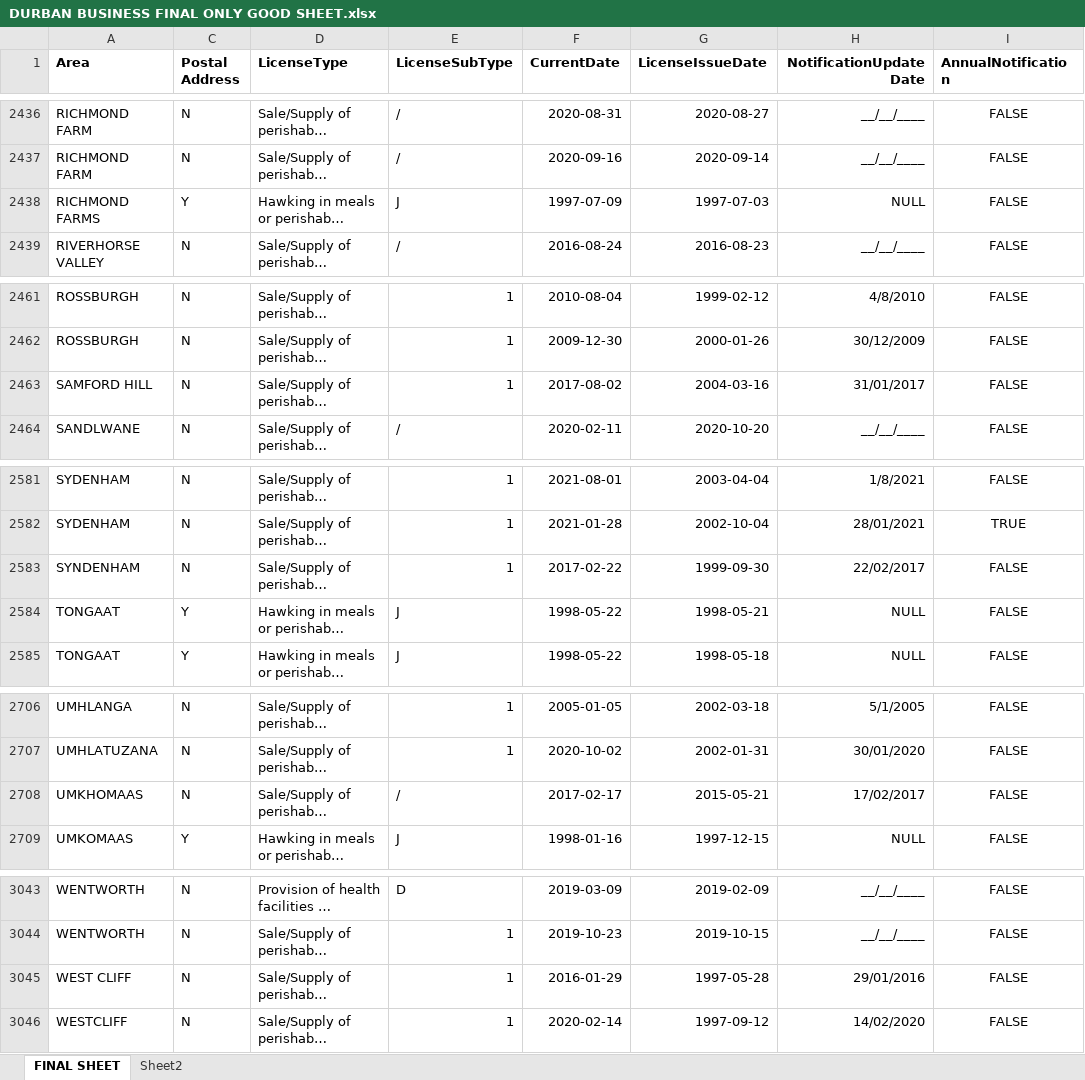
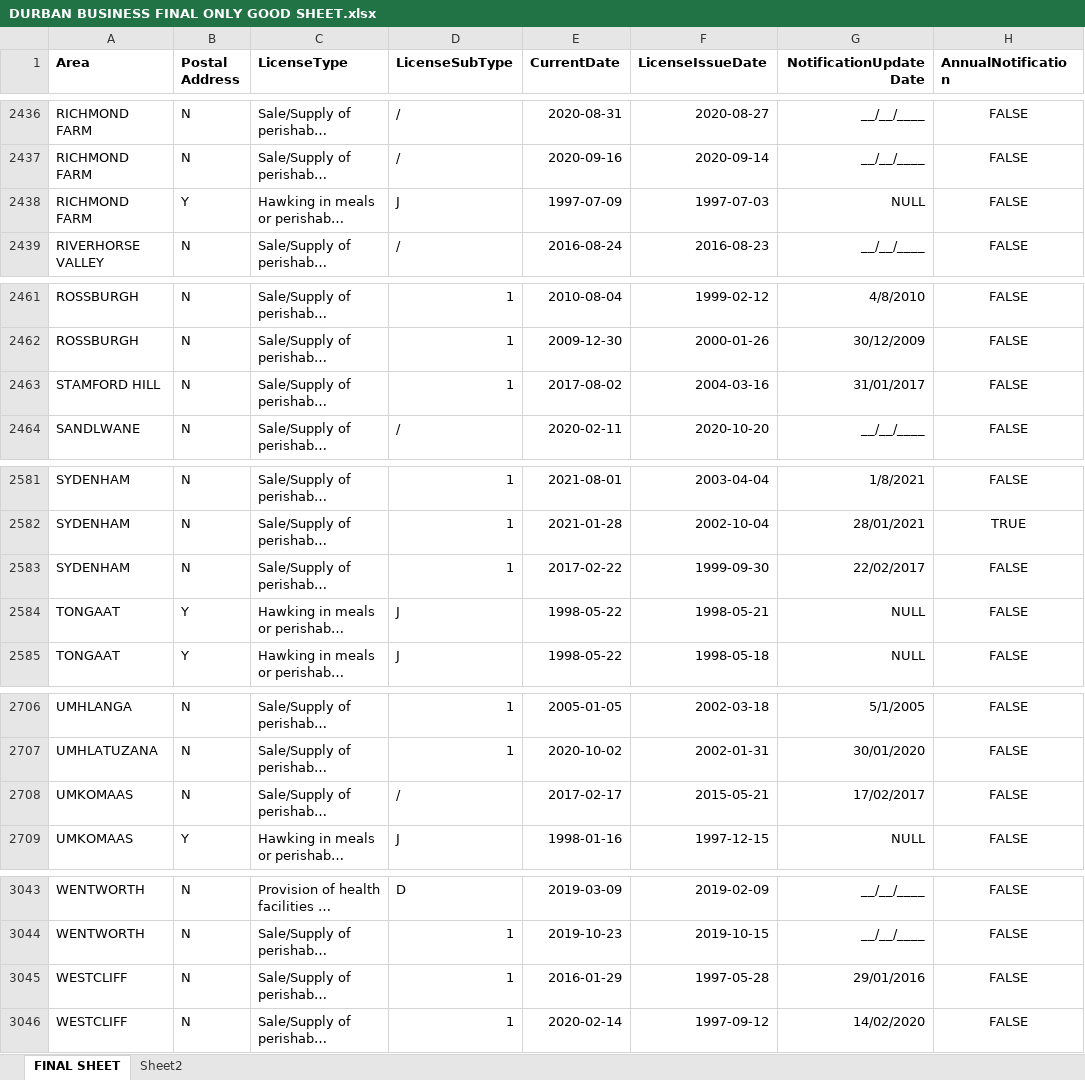
Before and after one commit to twr20/DEDurban, an Excel workbook: DURBAN BUSINESS FINAL ONLY GOOD SHEET.xlsx, sheet FINAL SHEET, drawn as a sheet; only a part is shown, gaps mark what is left out; long unchanged cells end in …; values as stored, in another font and other column widths than the file's, no borders; the diff covers the shown part only; the diff names each change by its address in the sheet, - before the commit and + after, or states it on an @@ line.

```diff
--- a/DURBAN BUSINESS FINAL ONLY GOOD SHEET.xlsx (sheet FINAL SHEET)
+++ b/DURBAN BUSINESS FINAL ONLY GOOD SHEET.xlsx (sheet FINAL SHEET)
-A2438 (Area): RICHMOND FARMS
+A2438 (Area): RICHMOND FARM
-A2463 (Area): SAMFORD HILL
+A2463 (Area): STAMFORD HILL
-A2583 (Area): SYNDENHAM
+A2583 (Area): SYDENHAM
-A2708 (Area): UMKHOMAAS
+A2708 (Area): UMKOMAAS
-A3045 (Area): WEST CLIFF
+A3045 (Area): WESTCLIFF
```
Also changed, not shown: 33 edited cells elsewhere in this sheet, hidden cells.
